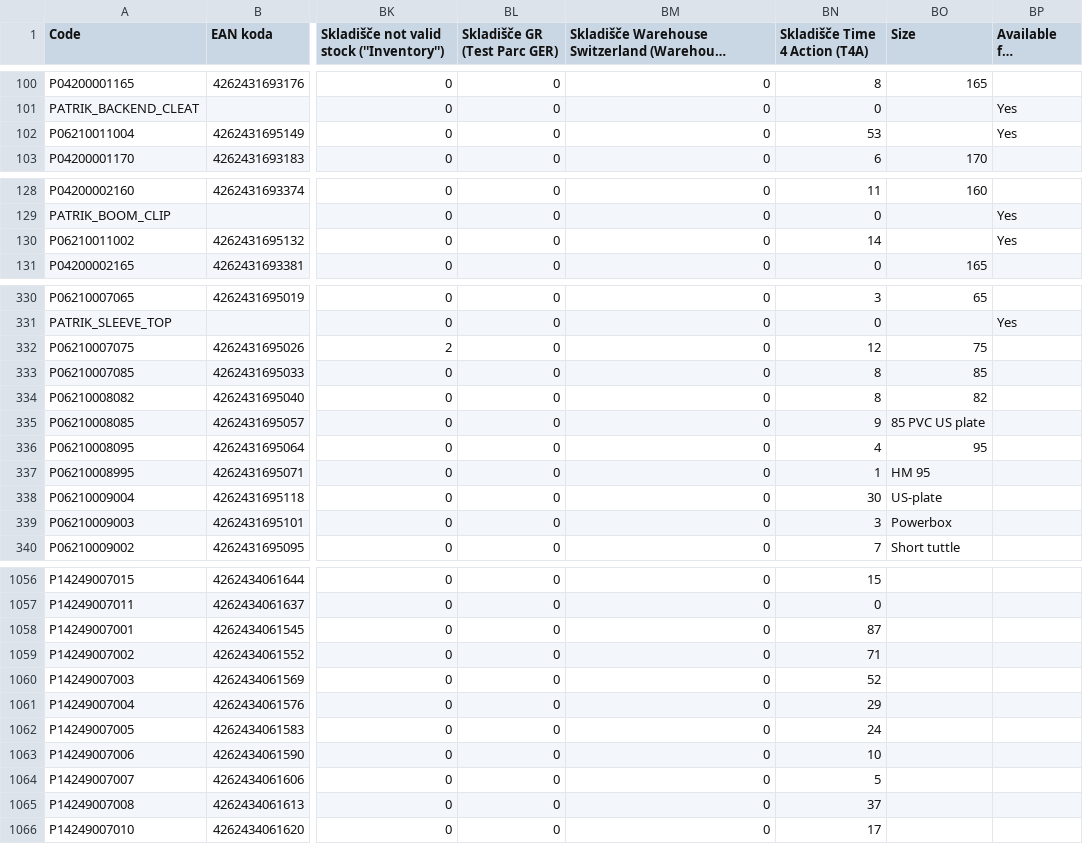
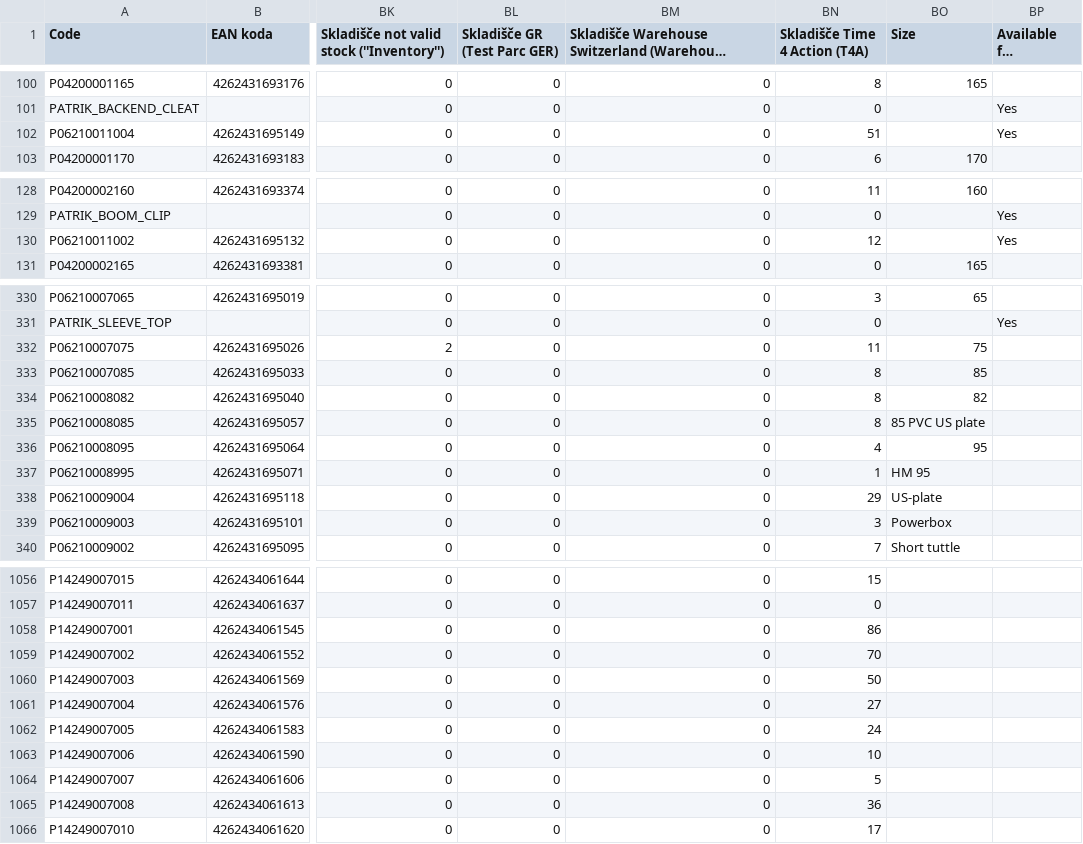
Before and after one commit to etiam-si/patrik-products-automation, a CSV file: data/pnv/products.csv, drawn as a sheet; only a part is shown, gaps mark what is left out; long unchanged cells end in …; the diff covers the shown part only; the diff names each change by its address in the sheet, - before the commit and + after, or states it on an @@ line.

```diff
--- a/data/pnv/products.csv
+++ b/data/pnv/products.csv
-BN102 (Skladišče Time 4 Action (T4A)): 53
+BN102 (Skladišče Time 4 Action (T4A)): 51
-BN130 (Skladišče Time 4 Action (T4A)): 14
+BN130 (Skladišče Time 4 Action (T4A)): 12
-BN332 (Skladišče Time 4 Action (T4A)): 12
+BN332 (Skladišče Time 4 Action (T4A)): 11
-BN335 (Skladišče Time 4 Action (T4A)): 9
+BN335 (Skladišče Time 4 Action (T4A)): 8
-BN338 (Skladišče Time 4 Action (T4A)): 30
+BN338 (Skladišče Time 4 Action (T4A)): 29
-BN1058 (Skladišče Time 4 Action (T4A)): 87
+BN1058 (Skladišče Time 4 Action (T4A)): 86
-BN1059 (Skladišče Time 4 Action (T4A)): 71
+BN1059 (Skladišče Time 4 Action (T4A)): 70
-BN1060 (Skladišče Time 4 Action (T4A)): 52
+BN1060 (Skladišče Time 4 Action (T4A)): 50
-BN1061 (Skladišče Time 4 Action (T4A)): 29
+BN1061 (Skladišče Time 4 Action (T4A)): 27
-BN1065 (Skladišče Time 4 Action (T4A)): 37
+BN1065 (Skladišče Time 4 Action (T4A)): 36
```
Also changed, not shown: 18 edited cells elsewhere in this file, 5 other files.
